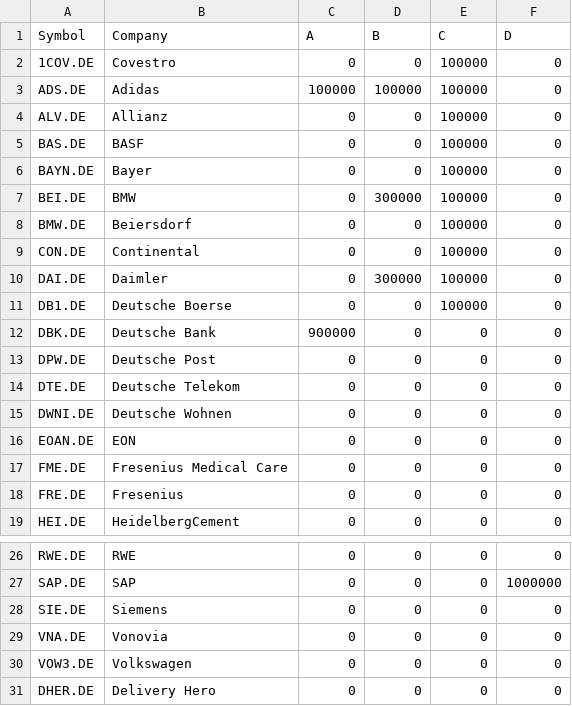
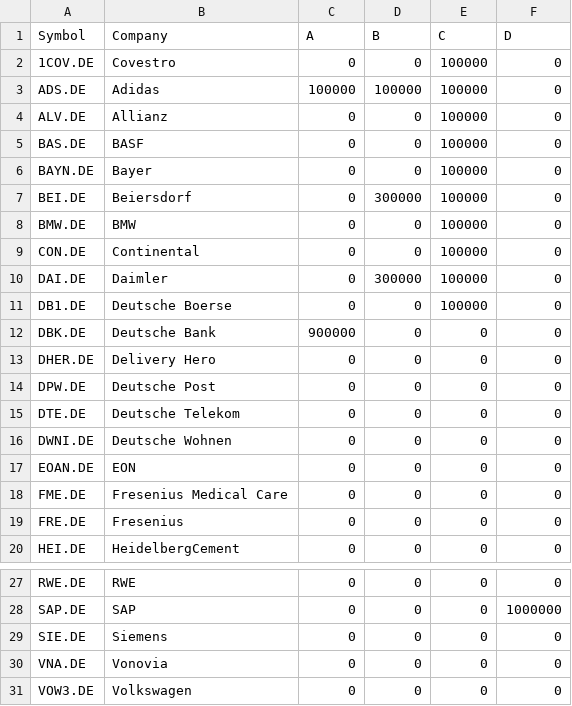
Before and after one commit to TLDudda/TUD_TradingGame_WS2021, a CSV file: data.csv, drawn as a sheet; only a part is shown, gaps mark what is left out.

Commit message:
Update data.csv

```diff
--- a/data.csv
+++ b/data.csv
@@ -6,4 +6,4 @@ BAS.DE;BASF;0;0;100000;0
 BAYN.DE;Bayer;0;0;100000;0
-BEI.DE;BMW;0;300000;100000;0
-BMW.DE;Beiersdorf;0;0;100000;0
+BEI.DE;Beiersdorf;0;300000;100000;0
+BMW.DE;BMW;0;0;100000;0
 CON.DE;Continental;0;0;100000;0
@@ -12,2 +12,3 @@ DB1.DE;Deutsche Boerse;0;0;100000;0
 DBK.DE;Deutsche Bank;900000;0;0;0
+DHER.DE;Delivery Hero;0;0;0;0
 DPW.DE;Deutsche Post;0;0;0;0
@@ -30,2 +31 @@ VNA.DE;Vonovia;0;0;0;0
 VOW3.DE;Volkswagen;0;0;0;0
-DHER.DE;Delivery Hero;0;0;0;0
```
